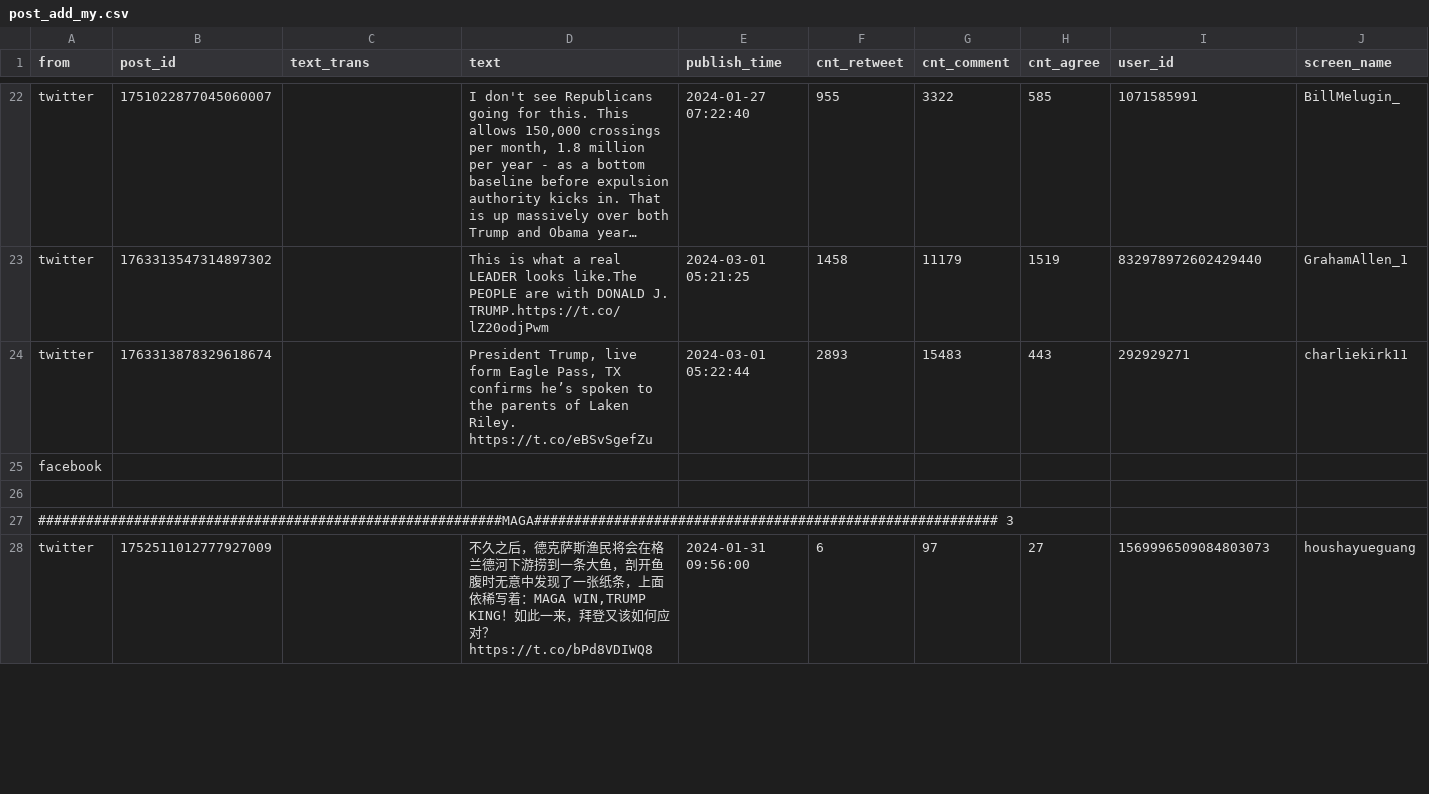
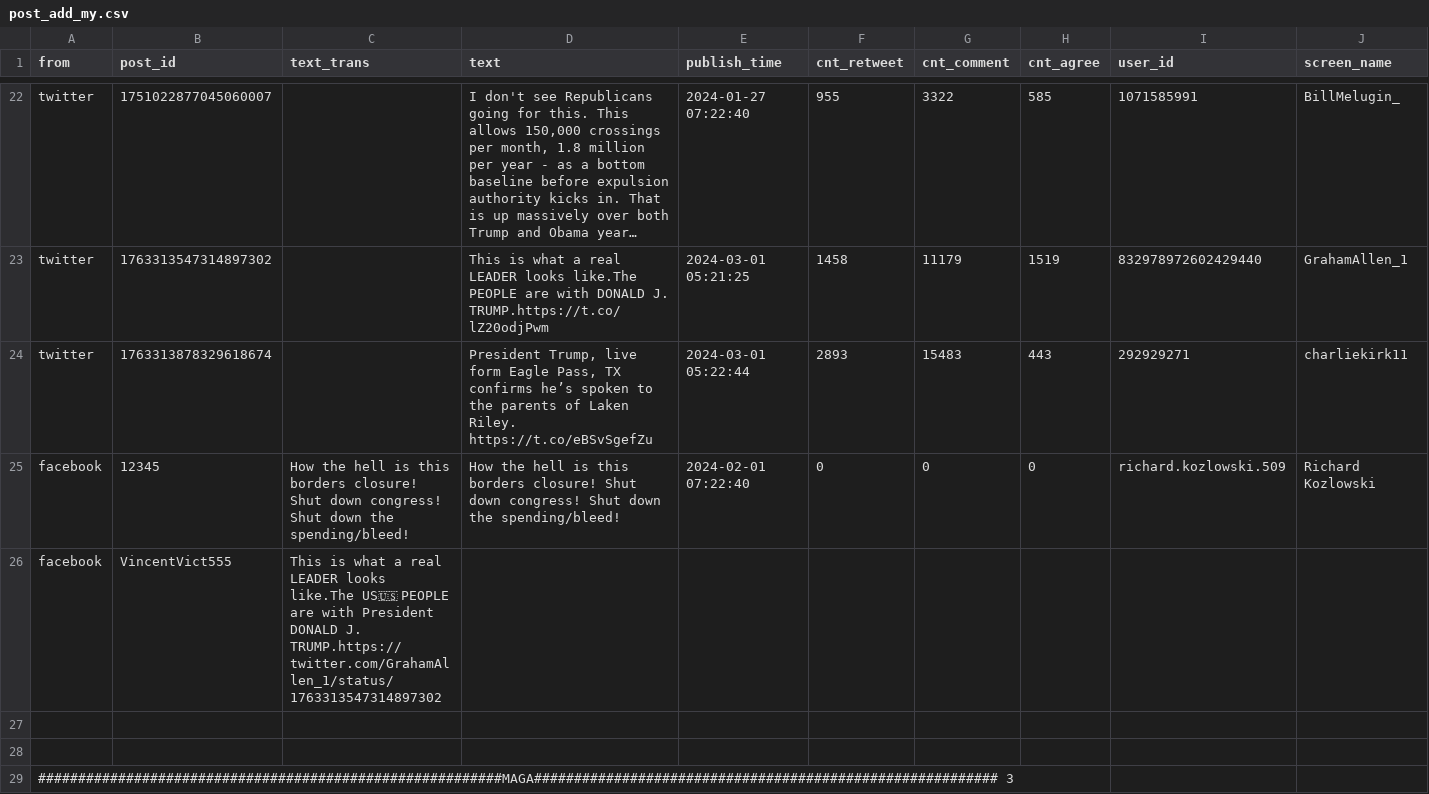
Before and after one commit to Alice-yz/TraceSource, a CSV file: data/case1/post_add_my.csv, drawn as a sheet; only a part is shown, gaps mark what is left out; the shorter side is filled out with more unchanged rows; long unchanged cells end in …; addresses are those after the commit; rows hold the shown columns only; the diff names each change by its address in the sheet, - before the commit and + after, or states it on an @@ line.

```diff
--- a/data/case1/post_add_my.csv
+++ b/data/case1/post_add_my.csv
+row 25: facebook | 12345 | How the hell is this borders closure! Shut down congress! Shut down the spending/bleed! | How the hell is this borders closure! Shut down congress! Shut down the spending/bleed! | 2024-02-01 07:22:40 | 0 | 0 | 0 | richard.kozlowski.509 | Richard Kozlowski
+row 26: facebook | VincentVict555 | This is what a real LEADER looks like.The US🇺🇸 PEOPLE are with President DONALD J. TRUMP.https://twitter.com/GrahamAllen_1/status/1763313547314897302
-A27 (from): facebook
+A27 (from): (empty)
```
Also changed, not shown: 2 other files.
